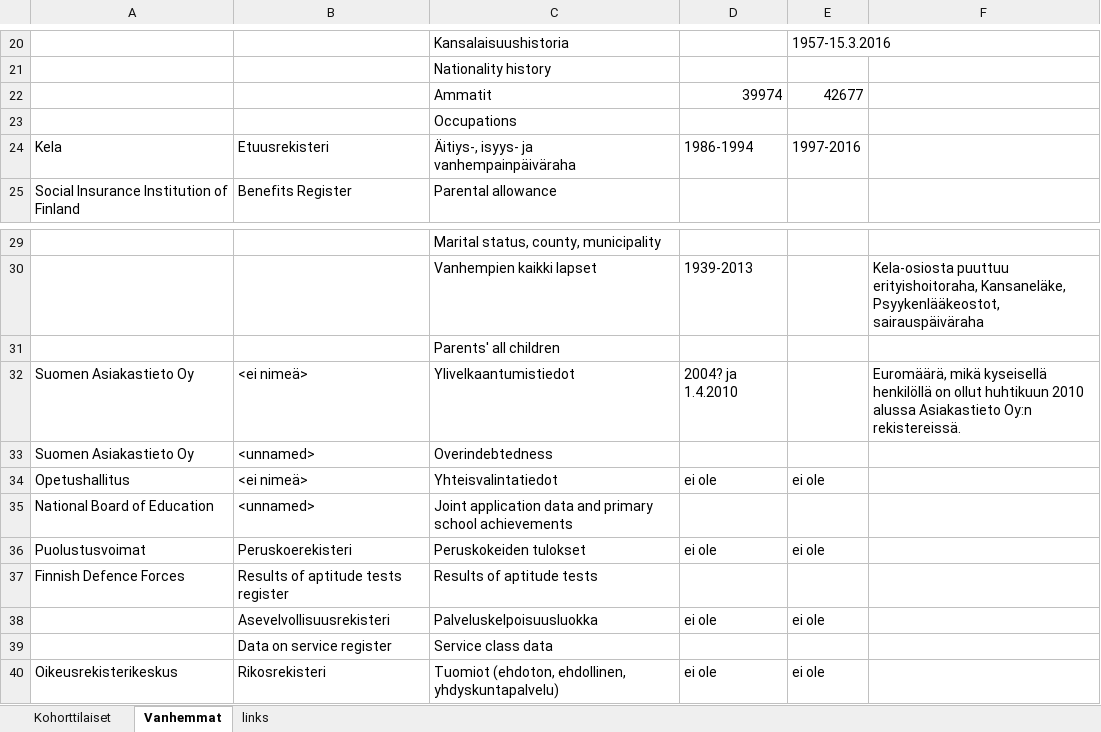
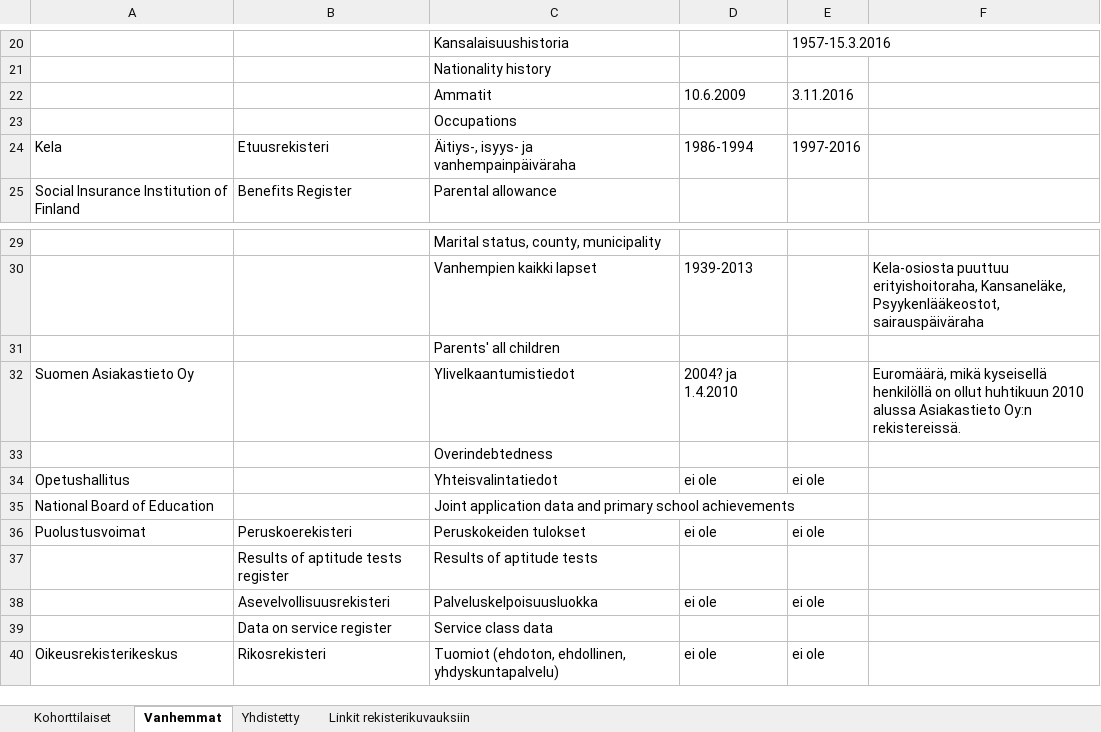
Before and after one commit to sakasute/meta-visu, an Excel workbook: python/FBC-rekisterit.xlsx, sheet Vanhemmat, drawn as a sheet; only a part is shown, gaps mark what is left out; values as stored, in another font and other column widths than the file's, no cell formats; charts and pictures not drawn; the diff names each change by its address in the sheet, - before the commit and + after, or states it on an @@ line.

```diff
--- a/python/FBC-rekisterit.xlsx (sheet Vanhemmat)
+++ b/python/FBC-rekisterit.xlsx (sheet Vanhemmat)
-sheet tab: links
+sheet tab: Yhdistetty
+sheet tab: Linkit rekisterikuvauksiin
-D22: 39974
+D22: 10.6.2009
-E22: 42677
+E22: 3.11.2016
-B32: <ei nimeä>
+B32: (empty)
-A33: Suomen Asiakastieto Oy
+A33: (empty)
-B33: <unnamed>
+B33: (empty)
-B34: <ei nimeä>
+B34: (empty)
-B35: <unnamed>
+B35: (empty)
-A37: Finnish Defence Forces
+A37: (empty)
```
Also changed, not shown: sheet Yhdistetty, sheet Kohorttilaiset, cell formats, charts or pictures, python/PSYCOHORTS-registers.xlsx, 19 other files.
